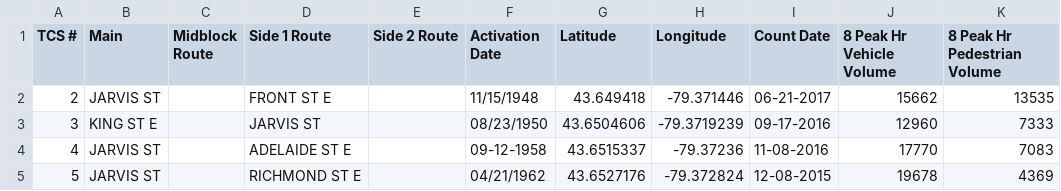
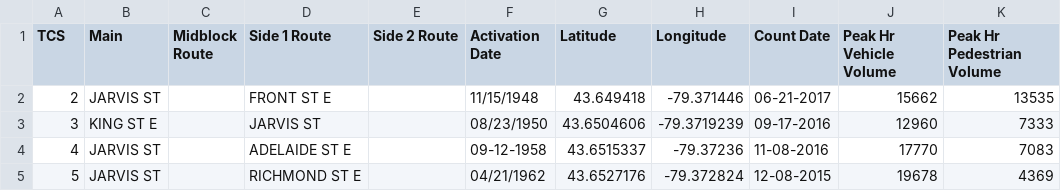
Before and after one commit to purupandey/dw, a CSV file: Assignment 5/traffic_signal_data.csv, drawn as a sheet; only a part is shown.

```diff
--- a/Assignment 5/traffic_signal_data.csv
+++ b/Assignment 5/traffic_signal_data.csv
@@ -1,2 +1,2 @@
-TCS #, Main , Midblock Route , Side 1 Route , Side 2 Route ,Activation Date,Latitude,Longitude,Count Date,8 Peak Hr Vehicle Volume,8 Peak Hr Pedestrian Volume
+TCS,Main,Midblock Route,Side 1 Route,Side 2 Route,Activation Date,Latitude,Longitude,Count Date,Peak Hr Vehicle Volume,Peak Hr Pedestrian Volume
 2, JARVIS ST ,, FRONT ST E ,,11/15/1948,43.649418,-79.371446,06-21-2017,15662,13535
```
Also changed, not shown: 18 other files.
